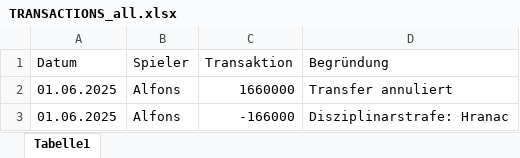
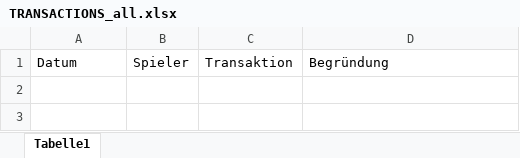
Before and after one commit to ternes90/comunio, an Excel workbook: TRANSACTIONS_all.xlsx, sheet Tabelle1, drawn as a sheet; values as stored, in another font and other column widths than the file's, no borders; the diff names each change by its address in the sheet, - before the commit and + after, or states it on an @@ line.

Commit message:
include transactions excel

```diff
--- a/TRANSACTIONS_all.xlsx (sheet Tabelle1)
+++ b/TRANSACTIONS_all.xlsx (sheet Tabelle1)
-row 2: 01.06.2025 | Alfons | 1660000 | Transfer annuliert
-row 3: 01.06.2025 | Alfons | -166000 | Disziplinarstrafe: Hranac
```
